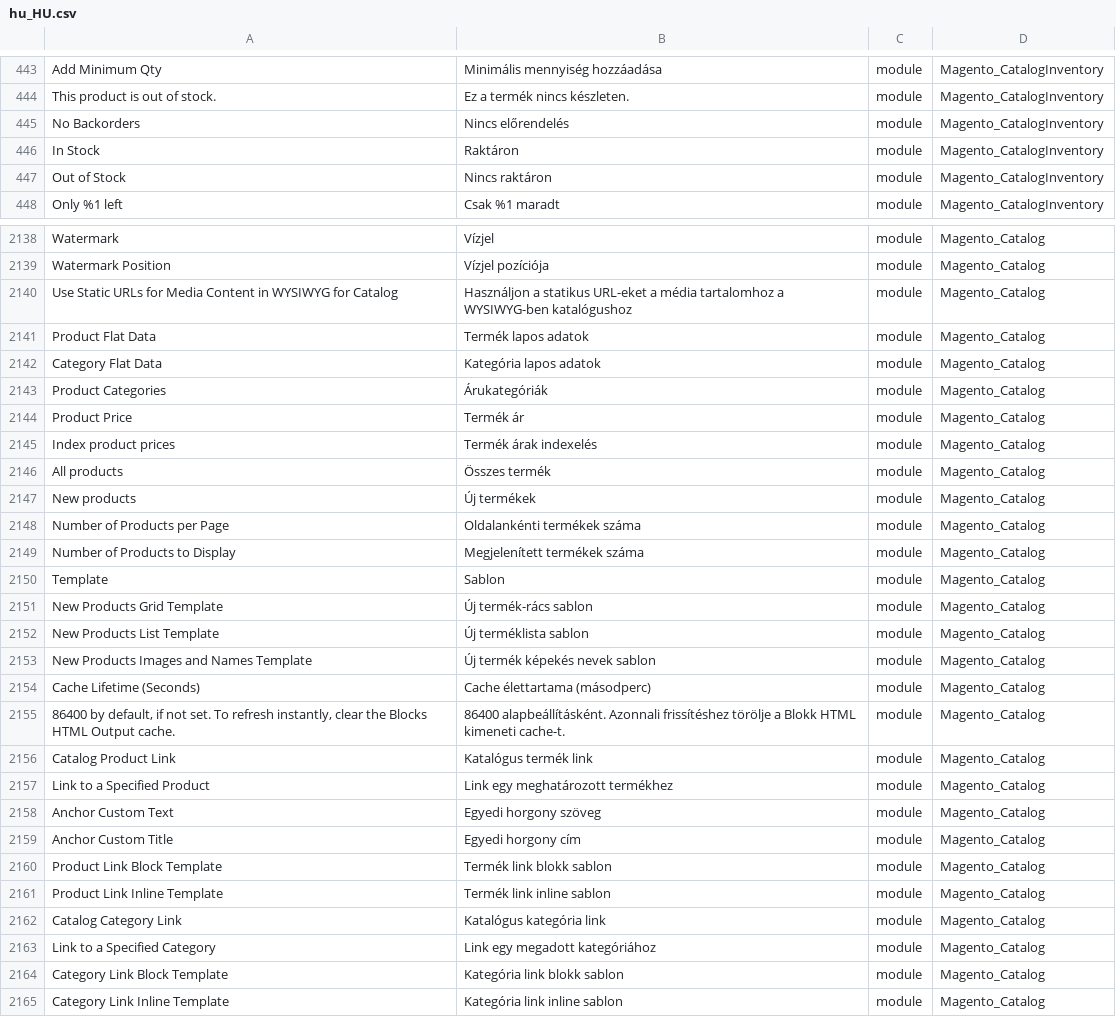
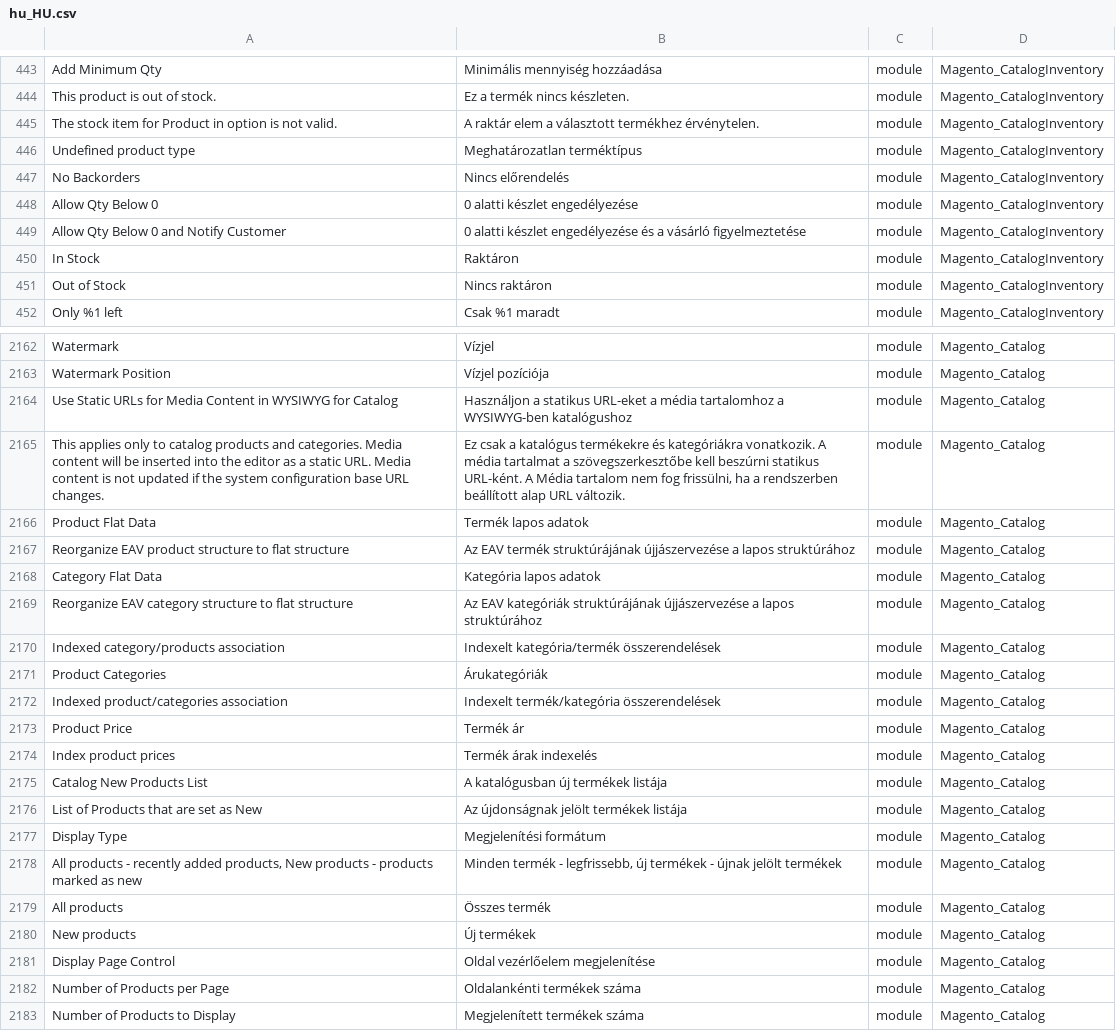
Before and after one commit to Magento2Translations/language_hu_hu, a CSV file: hu_HU.csv, drawn as a sheet; only a part is shown, gaps mark what is left out; the shorter side is filled out with more unchanged rows; the diff covers the shown part only; the diff names each change by its address in the sheet, - before the commit and + after, or states it on an @@ line.

```diff
--- a/hu_HU.csv
+++ b/hu_HU.csv
+row 445: The stock item for Product in option is not valid. | A raktár elem a választott termékhez érvénytelen. | module | Magento_CatalogInventory
+row 446: Undefined product type | Meghatározatlan terméktípus | module | Magento_CatalogInventory
+row 448: Allow Qty Below 0 | 0 alatti készlet engedélyezése | module | Magento_CatalogInventory
+row 449: Allow Qty Below 0 and Notify Customer | 0 alatti készlet engedélyezése és a vásárló figyelmeztetése | module | Magento_CatalogInventory
+row 2165: This applies only to catalog products and categories. Media content will be inserted into the editor as a static URL. Media content is not updated if the system configuration base URL changes. | Ez csak a katalógus termékekre és kategóriákra vonatkozik. A média tartalmat a szövegszerkesztőbe kell beszúrni statikus URL-ként. A Média tartalom nem fog frissülni, ha a rendszerben beállított alap URL változik. | module | Magento_Catalog
+row 2167: Reorganize EAV product structure to flat structure | Az EAV termék struktúrájának újjászervezése a lapos struktúrához | module | Magento_Catalog
+row 2169: Reorganize EAV category structure to flat structure | Az EAV kategóriák struktúrájának újjászervezése a lapos struktúrához | module | Magento_Catalog
+row 2170: Indexed category/products association | Indexelt kategória/termék összerendelések | module | Magento_Catalog
+row 2172: Indexed product/categories association | Indexelt termék/kategória összerendelések | module | Magento_Catalog
+row 2175: Catalog New Products List | A katalógusban új termékek listája | module | Magento_Catalog
+row 2176: List of Products that are set as New | Az újdonságnak jelölt termékek listája | module | Magento_Catalog
+row 2177: Display Type | Megjelenítési formátum | module | Magento_Catalog
+row 2178: All products - recently added products, New products - products marked as new | Minden termék - legfrissebb, új termékek - újnak jelölt termékek | module | Magento_Catalog
+row 2181: Display Page Control | Oldal vezérlőelem megjelenítése | module | Magento_Catalog
```
Also changed, not shown: 22 added rows elsewhere in this file, 1 other file.
